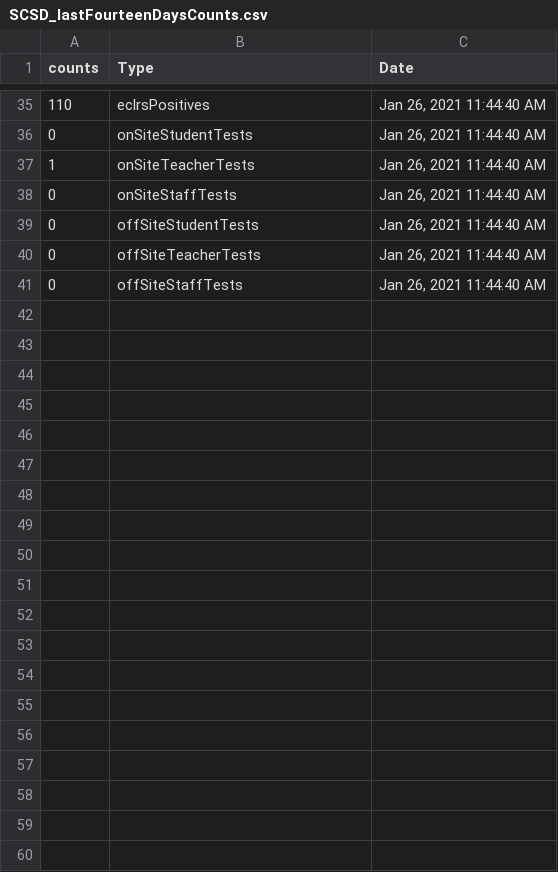
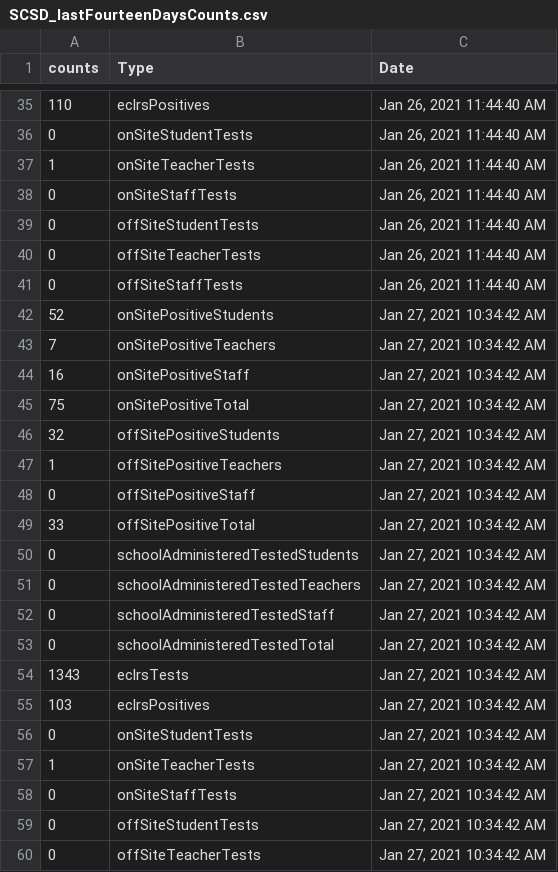
Before and after one commit to samedelstein/Onondaga_COVID, a CSV file: data/SCSD_lastFourteenDaysCounts.csv, drawn as a sheet; only a part is shown, gaps mark what is left out; the diff covers the shown part only.

```diff
--- a/data/SCSD_lastFourteenDaysCounts.csv
+++ b/data/SCSD_lastFourteenDaysCounts.csv
@@ -41 +41,20 @@
 0,"offSiteStaffTests","Jan 26, 2021 11:44:40 AM"
+52,"onSitePositiveStudents","Jan 27, 2021 10:34:42 AM"
+7,"onSitePositiveTeachers","Jan 27, 2021 10:34:42 AM"
+16,"onSitePositiveStaff","Jan 27, 2021 10:34:42 AM"
+75,"onSitePositiveTotal","Jan 27, 2021 10:34:42 AM"
+32,"offSitePositiveStudents","Jan 27, 2021 10:34:42 AM"
+1,"offSitePositiveTeachers","Jan 27, 2021 10:34:42 AM"
+0,"offSitePositiveStaff","Jan 27, 2021 10:34:42 AM"
+33,"offSitePositiveTotal","Jan 27, 2021 10:34:42 AM"
+0,"schoolAdministeredTestedStudents","Jan 27, 2021 10:34:42 AM"
+0,"schoolAdministeredTestedTeachers","Jan 27, 2021 10:34:42 AM"
+0,"schoolAdministeredTestedStaff","Jan 27, 2021 10:34:42 AM"
+0,"schoolAdministeredTestedTotal","Jan 27, 2021 10:34:42 AM"
+1343,"eclrsTests","Jan 27, 2021 10:34:42 AM"
+103,"eclrsPositives","Jan 27, 2021 10:34:42 AM"
+0,"onSiteStudentTests","Jan 27, 2021 10:34:42 AM"
+1,"onSiteTeacherTests","Jan 27, 2021 10:34:42 AM"
+0,"onSiteStaffTests","Jan 27, 2021 10:34:42 AM"
+0,"offSiteStudentTests","Jan 27, 2021 10:34:42 AM"
+0,"offSiteTeacherTests","Jan 27, 2021 10:34:42 AM"
```
Also changed, not shown: 41 added rows elsewhere in this file, data/County_cases_by_municipality.csv, data/SCSD_lastSevenDaysCounts.csv, 47 other files.
